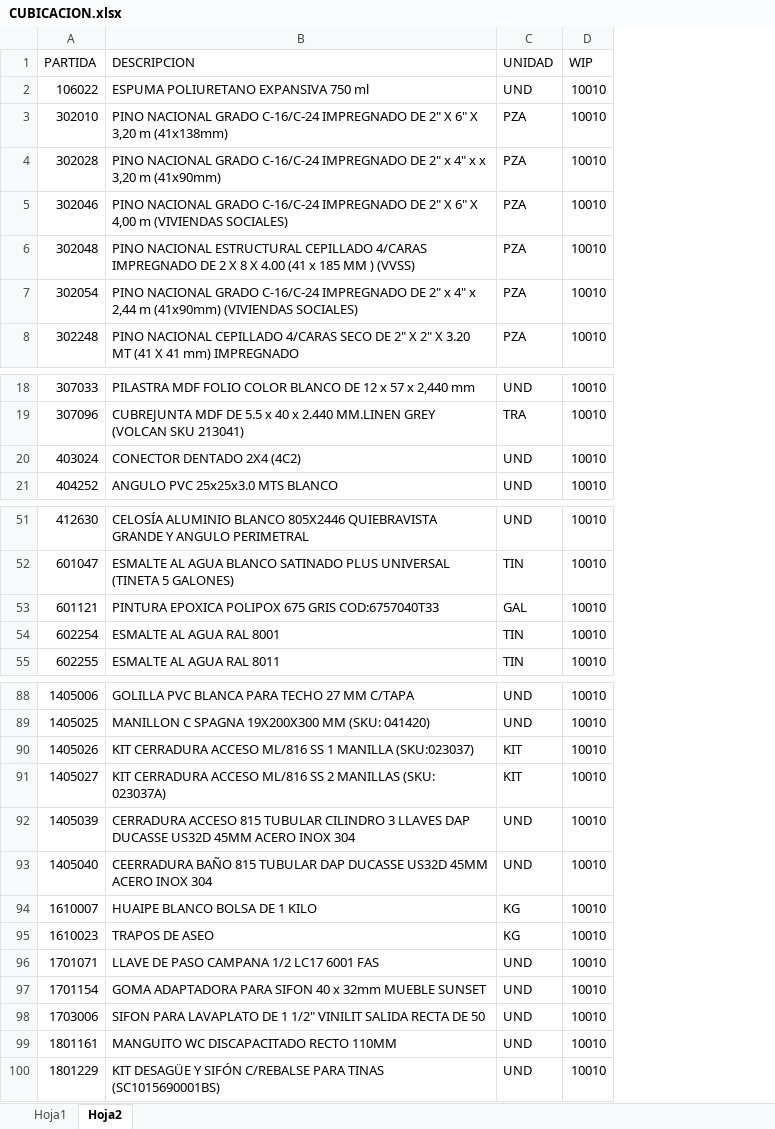
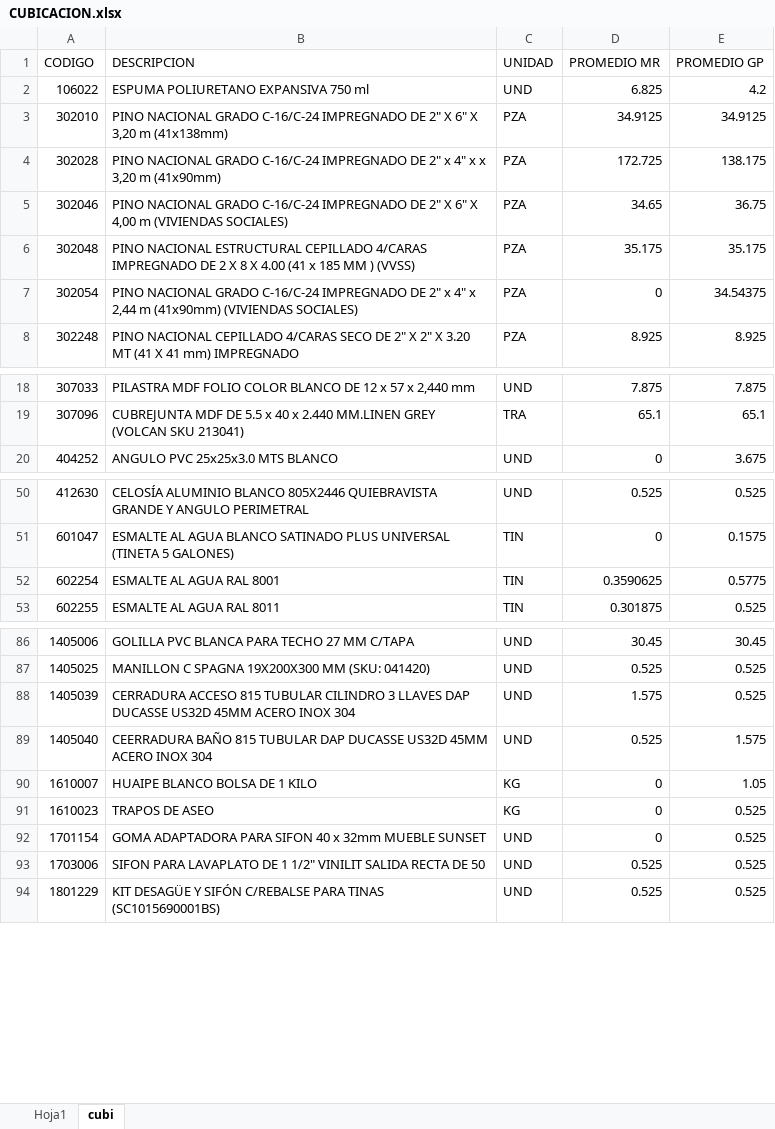
Before and after one commit to ArielPint/LA-CHACRA, an Excel workbook: data/CUBICACION.xlsx, sheet cubi, drawn as a sheet; only a part is shown, gaps mark what is left out; values as stored, in another font and other column widths than the file's, no borders; table styles not drawn; removed rows and columns are numbered as before the commit, all else as after; the diff covers the shown part only; the diff names each change by its address in the sheet, - before the commit and + after, or states it on an @@ line.

```diff
--- a/data/CUBICACION.xlsx (sheet cubi)
+++ b/data/CUBICACION.xlsx (sheet cubi)
-sheet tab: Hoja2
+sheet tab: cubi
-column D (WIP), rows 2-8: all 10010; rows 18-19: 10010 | 10010; row 21: 10010; rows 51-52: 10010 | 10010; rows 54-55: 10010 | 10010; rows 88-89: 10010 | 10010; rows 92-95: all 10010; rows 97-98: 10010 | 10010; row 100: 10010
+column D (PROMEDIO MR), rows 2-8: 6.825 | 34.9125 | 172.725 | 34.65 | 35.175 | 0 | 8.925; rows 18-20: 7.875 | 65.1 | 0; rows 50-53: 0.525 | 0 | 0.3590625 | 0.301875; rows 86-94: 30.45 | 0.525 | 1.575 | 0.525 | 0 | 0 | 0 | 0.525 | 0.525
+column E (PROMEDIO GP), rows 2-8: 4.2 | 34.9125 | 138.175 | 36.75 | 35.175 | 34.54375 | 8.925; rows 18-20: 7.875 | 65.1 | 3.675; rows 50-53: 0.525 | 0.1575 | 0.5775 | 0.525; rows 86-94: 30.45 | 0.525 | 0.525 | 1.575 | 1.05 | 0.525 | 0.525 | 0.525 | 0.525
-A1: PARTIDA
+A1: CODIGO
-row 20: 403024 | CONECTOR DENTADO 2X4 (4C2) | UND | 10010
-row 53: 601121 | PINTURA EPOXICA POLIPOX 675 GRIS COD:6757040T33 | GAL | 10010
-row 90: 1405026 | KIT CERRADURA ACCESO ML/816 SS 1 MANILLA (SKU:023037) | KIT | 10010
-row 91: 1405027 | KIT CERRADURA ACCESO ML/816 SS 2 MANILLAS (SKU: 023037A) | KIT | 10010
-row 96: 1701071 | LLAVE DE PASO CAMPANA 1/2 LC17 6001 FAS | UND | 10010
-row 99: 1801161 | MANGUITO WC DISCAPACITADO RECTO 110MM | UND | 10010
```
Also changed, not shown: 5 removed rows elsewhere in this sheet, sheet Hoja1, 3 other files.
